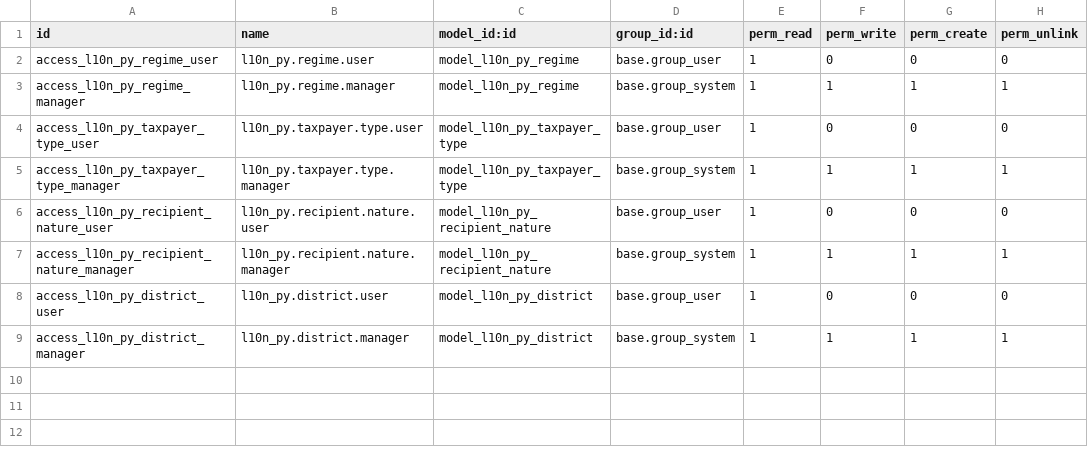
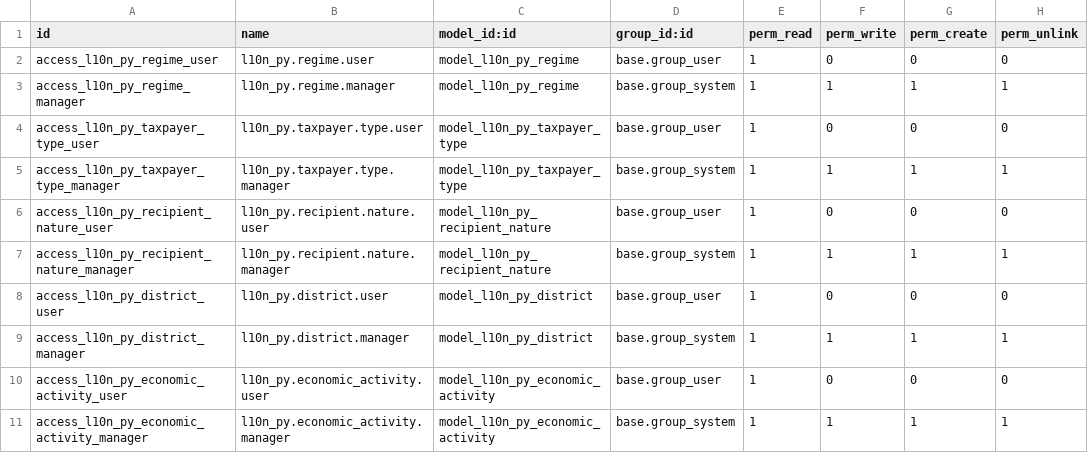
Before and after one commit to Ezcareaga/l10n-paraguay, a CSV file: addons/l10n_py_base/security/ir.model.access.csv, drawn as a sheet.

```diff
--- a/addons/l10n_py_base/security/ir.model.access.csv
+++ b/addons/l10n_py_base/security/ir.model.access.csv
@@ -9 +9,3 @@ access_l10n_py_district_user,l10n_py.district.user,model_l10n_py_district,base.g
 access_l10n_py_district_manager,l10n_py.district.manager,model_l10n_py_district,base.group_system,1,1,1,1
+access_l10n_py_economic_activity_user,l10n_py.economic_activity.user,model_l10n_py_economic_activity,base.group_user,1,0,0,0
+access_l10n_py_economic_activity_manager,l10n_py.economic_activity.manager,model_l10n_py_economic_activity,base.group_system,1,1,1,1
```
Also changed, not shown: 7 other files.
